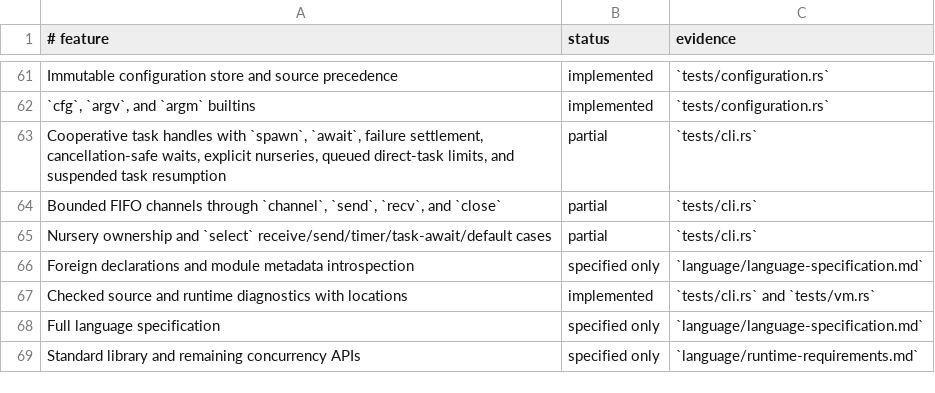
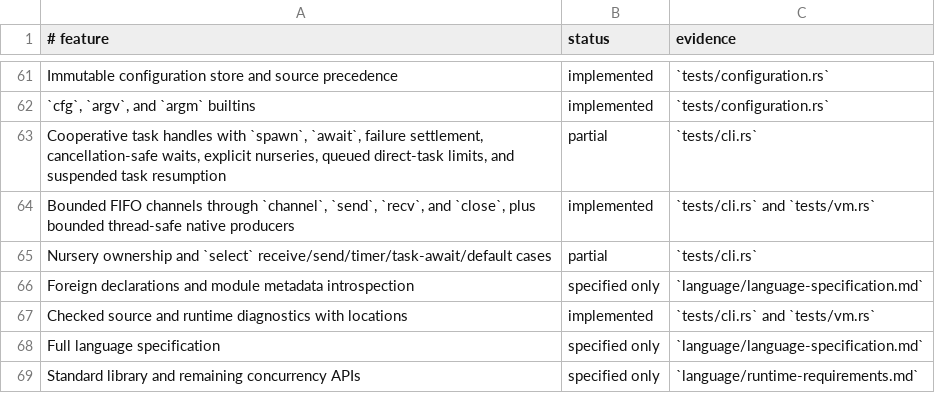
Before and after one commit to babyman/slug-rs, a TSV file: docs/language-support.tsv, drawn as a sheet; only a part is shown, gaps mark what is left out.

Commit message:
feat(runtime): implement bounded native producers and slot handling
Introduce slot reservation and release mechanisms to manage shared buffer
capacity between native and VM channels. Update `NativeChannelProducer`
with `reserve_slot` and `release_slot` for thread-safe operations.

Enhance VM logic to handle shared capacity, ensuring proper behavior when
messages are drained, sent, or closed. Add regression tests to validate
integration, including edge cases for producer closure and stranded senders.

Update documentation, changelog, and roadmap to mark native producer
capabilities as complete.

```diff
--- a/docs/language-support.tsv
+++ b/docs/language-support.tsv
@@ -63,3 +63,3 @@ Immutable configuration store and source precedence|implemented|`tests/configura
 Cooperative task handles with `spawn`, `await`, failure settlement, cancellation-safe waits, explicit nurseries, queued direct-task limits, and suspended task resumption|partial|`tests/cli.rs`
-Bounded FIFO channels through `channel`, `send`, `recv`, and `close`|partial|`tests/cli.rs`
+Bounded FIFO channels through `channel`, `send`, `recv`, and `close`, plus bounded thread-safe native producers|implemented|`tests/cli.rs` and `tests/vm.rs`
 Nursery ownership and `select` receive/send/timer/task-await/default cases|partial|`tests/cli.rs`
```
Also changed, not shown: 9 other files.
